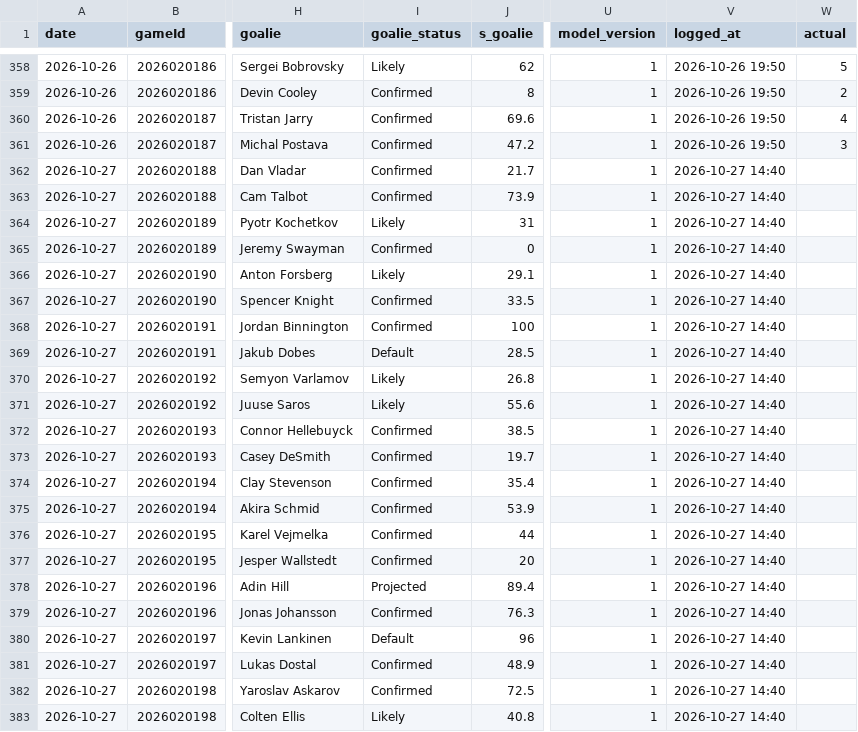
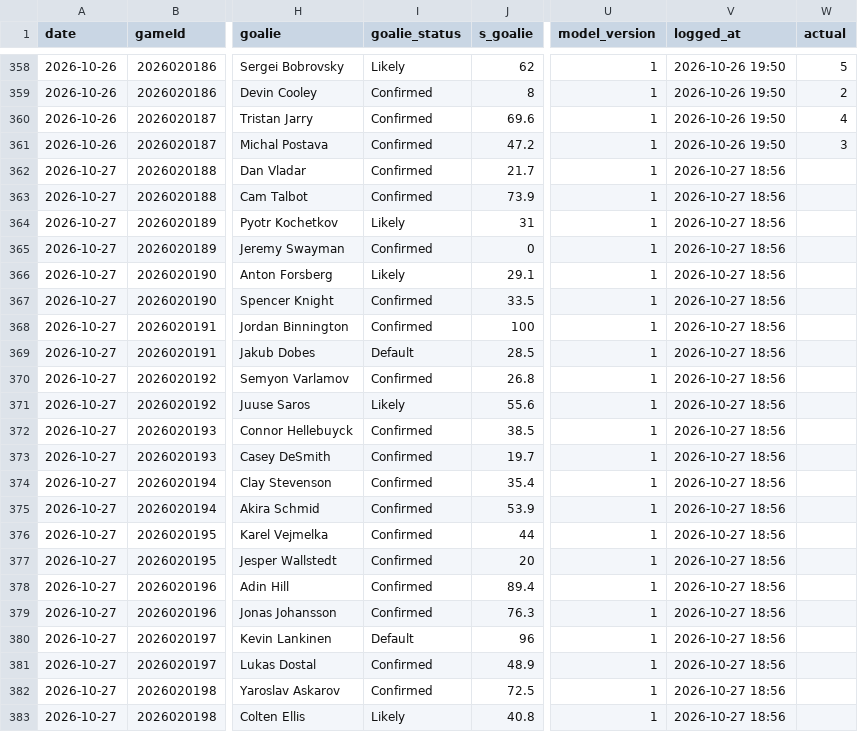
Before and after one commit to Johnbrick123/nhl-unders, a CSV file: monitor/log_2026-27.csv, drawn as a sheet; only a part is shown, gaps mark what is left out; the diff names each change by its address in the sheet, - before the commit and + after, or states it on an @@ line.

```diff
--- a/monitor/log_2026-27.csv
+++ b/monitor/log_2026-27.csv
-V362:V383 (logged_at): 2026-10-27 14:40
+V362:V383 (logged_at): 2026-10-27 18:56
-I370 (goalie_status): Likely
+I370 (goalie_status): Confirmed
-I378 (goalie_status): Projected
+I378 (goalie_status): Confirmed
```
Also changed, not shown: 2 other files.
